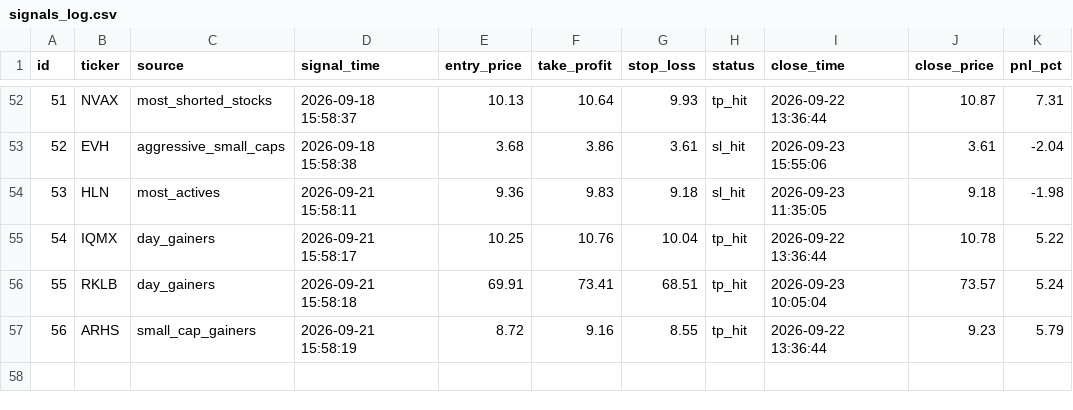
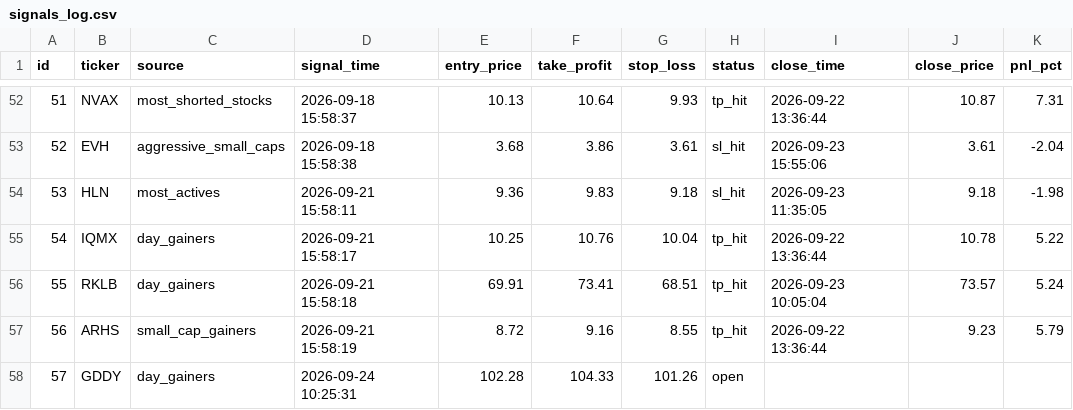
Before and after one commit to emrem2382-byte/daytrading, a CSV file: signals_log.csv, drawn as a sheet; only a part is shown, gaps mark what is left out; the diff names each change by its address in the sheet, - before the commit and + after, or states it on an @@ line.

```diff
--- a/signals_log.csv
+++ b/signals_log.csv
+row 58: 57 | GDDY | day_gainers | 2026-09-24 10:25:31 | 102.28 | 104.33 | 101.26 | open
```
Also changed, not shown: 1 other file.
